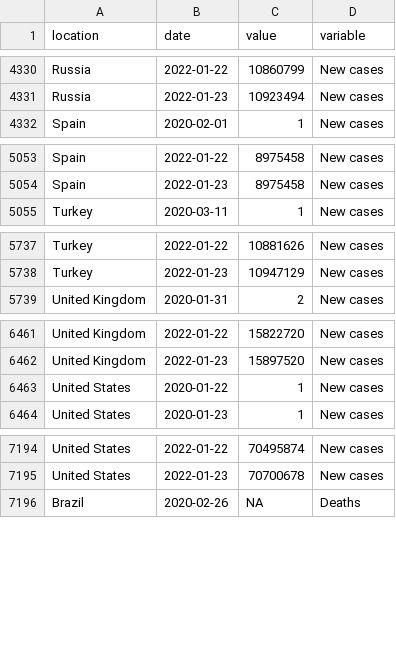
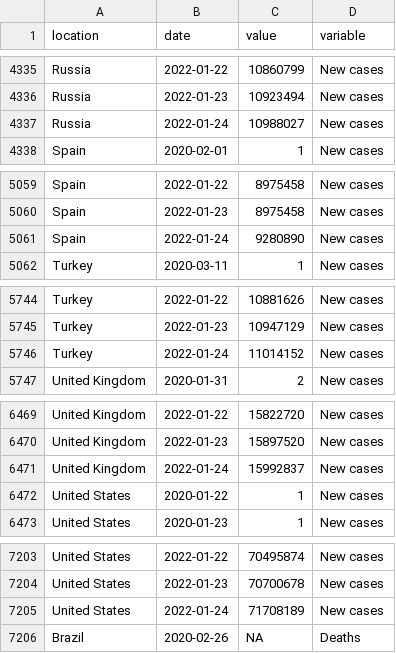
Before and after one commit to pixgarden/scrape-automation, a CSV file: trends.csv, drawn as a sheet; only a part is shown, gaps mark what is left out; the diff covers the shown part only; the diff names each change by its address in the sheet, - before the commit and + after, or states it on an @@ line.

```diff
--- a/trends.csv
+++ b/trends.csv
+row 4337: Russia | 2022-01-24 | 10988027 | New cases
+row 5061: Spain | 2022-01-24 | 9280890 | New cases
+row 5746: Turkey | 2022-01-24 | 11014152 | New cases
+row 6471: United Kingdom | 2022-01-24 | 15992837 | New cases
+row 7205: United States | 2022-01-24 | 71708189 | New cases
```
Also changed, not shown: 15 added rows elsewhere in this file, new_cases_latest.csv, policy_stringency.csv, 9 other files.
